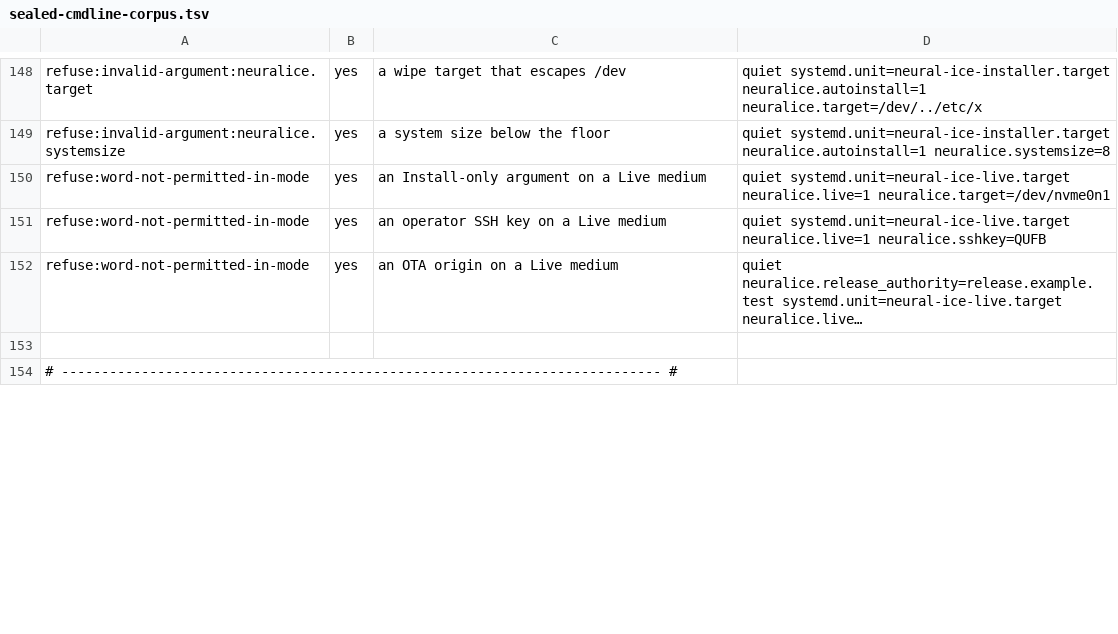
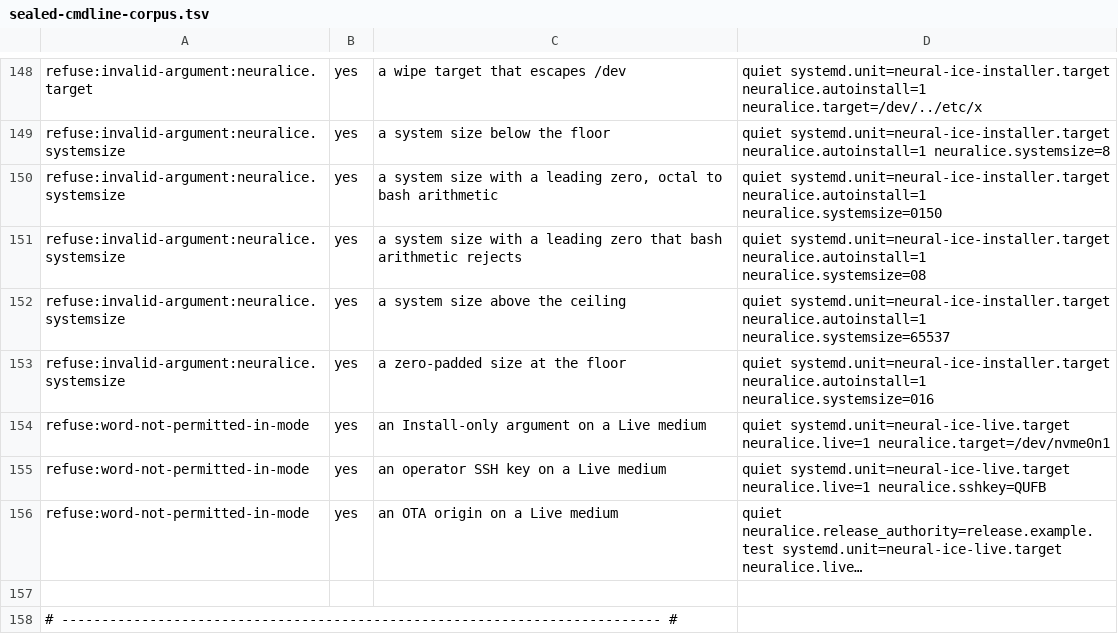
Before and after one commit to Neural-ICE/ICE-CoreOS, a TSV file: image/test-lib/sealed-cmdline-corpus.tsv, drawn as a sheet; only a part is shown, gaps mark what is left out; long unchanged cells end in ….

Commit message:
fix(installer): refuse a leading-zero neuralice.systemsize on the consumer side
The installer, the closed grammar (bash and python readers) now use the producer's
rule: plain decimal, no leading zero, 16..65536. 0150 was octal 104 and 08 an
arithmetic error under bash arithmetic. Corpus vectors and a lifted-condition
installer test cover the refusals.

```diff
--- a/image/test-lib/sealed-cmdline-corpus.tsv
+++ b/image/test-lib/sealed-cmdline-corpus.tsv
@@ -149,2 +149,6 @@ refuse:invalid-argument:neuralice.target	yes	a wipe target that escapes /dev	qui
 refuse:invalid-argument:neuralice.systemsize	yes	a system size below the floor	quiet systemd.unit=neural-ice-installer.target neuralice.autoinstall=1 neuralice.systemsize=8
+refuse:invalid-argument:neuralice.systemsize	yes	a system size with a leading zero, octal to bash arithmetic	quiet systemd.unit=neural-ice-installer.target neuralice.autoinstall=1 neuralice.systemsize=0150
+refuse:invalid-argument:neuralice.systemsize	yes	a system size with a leading zero that bash arithmetic rejects	quiet systemd.unit=neural-ice-installer.target neuralice.autoinstall=1 neuralice.systemsize=08
+refuse:invalid-argument:neuralice.systemsize	yes	a system size above the ceiling	quiet systemd.unit=neural-ice-installer.target neuralice.autoinstall=1 neuralice.systemsize=65537
+refuse:invalid-argument:neuralice.systemsize	yes	a zero-padded size at the floor	quiet systemd.unit=neural-ice-installer.target neuralice.autoinstall=1 neuralice.systemsize=016
 refuse:word-not-permitted-in-mode	yes	an Install-only argument on a Live medium	quiet systemd.unit=neural-ice-live.target neuralice.live=1 neuralice.target=/dev/nvme0n1
```
Also changed, not shown: 4 other files.
